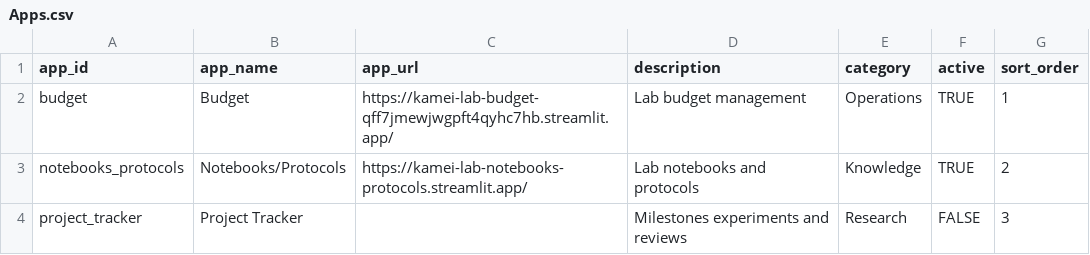
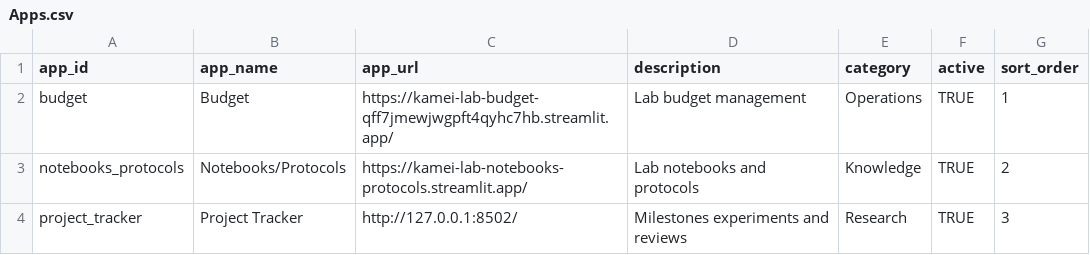
Before and after one commit to Ken1kamei/kamei-lab-portal, a CSV file: lab_portal/data/sample/Apps.csv, drawn as a sheet.

Commit message:
feat: make portal app panels clickable

```diff
--- a/lab_portal/data/sample/Apps.csv
+++ b/lab_portal/data/sample/Apps.csv
@@ -3,2 +3,2 @@ budget,Budget,https://kamei-lab-budget-qff7jmewjwgpft4qyhc7hb.streamlit.app/,Lab
 notebooks_protocols,Notebooks/Protocols,https://kamei-lab-notebooks-protocols.streamlit.app/,Lab notebooks and protocols,Knowledge,TRUE,2
-project_tracker,Project Tracker,,Milestones experiments and reviews,Research,FALSE,3
+project_tracker,Project Tracker,http://127.0.0.1:8502/,Milestones experiments and reviews,Research,TRUE,3
```
Also changed, not shown: 6 other files.
